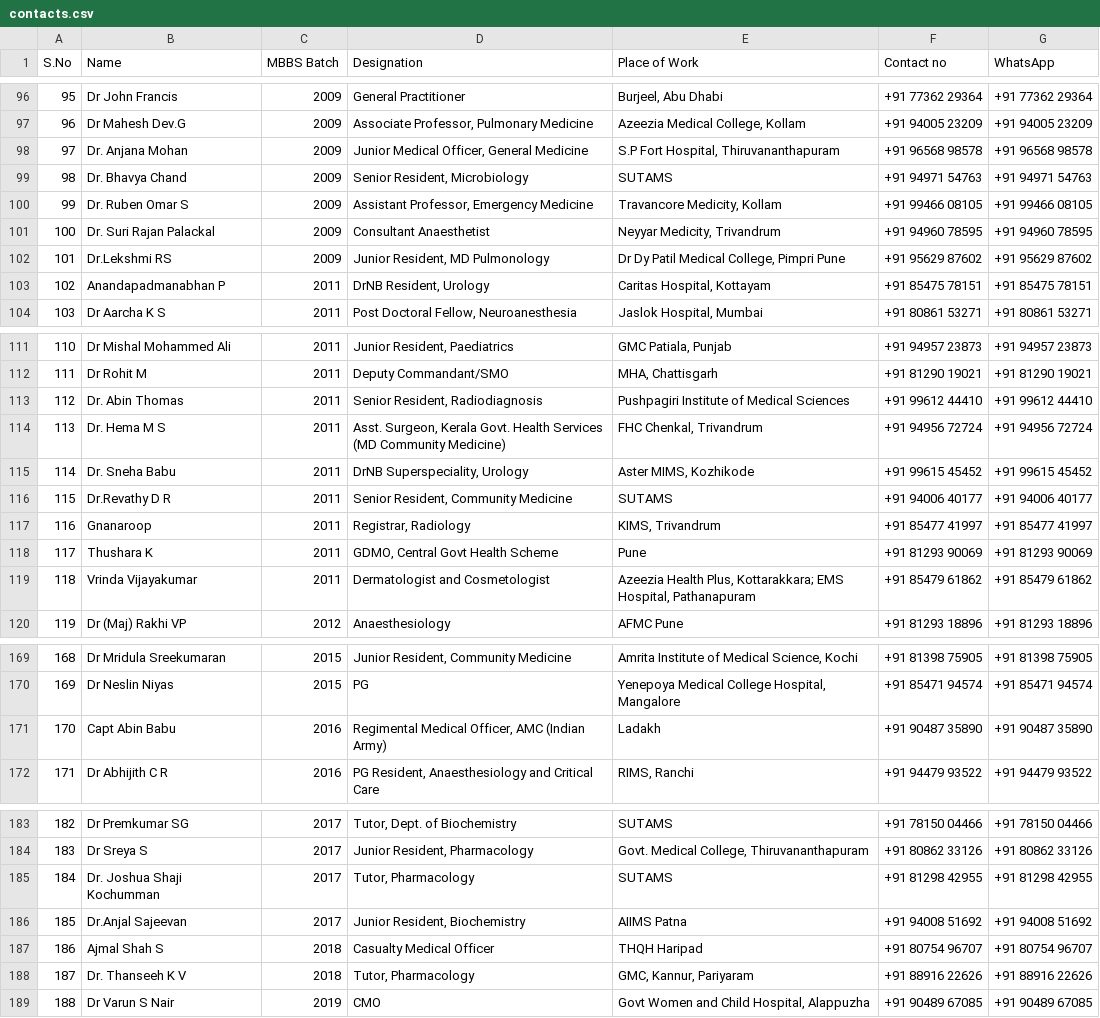
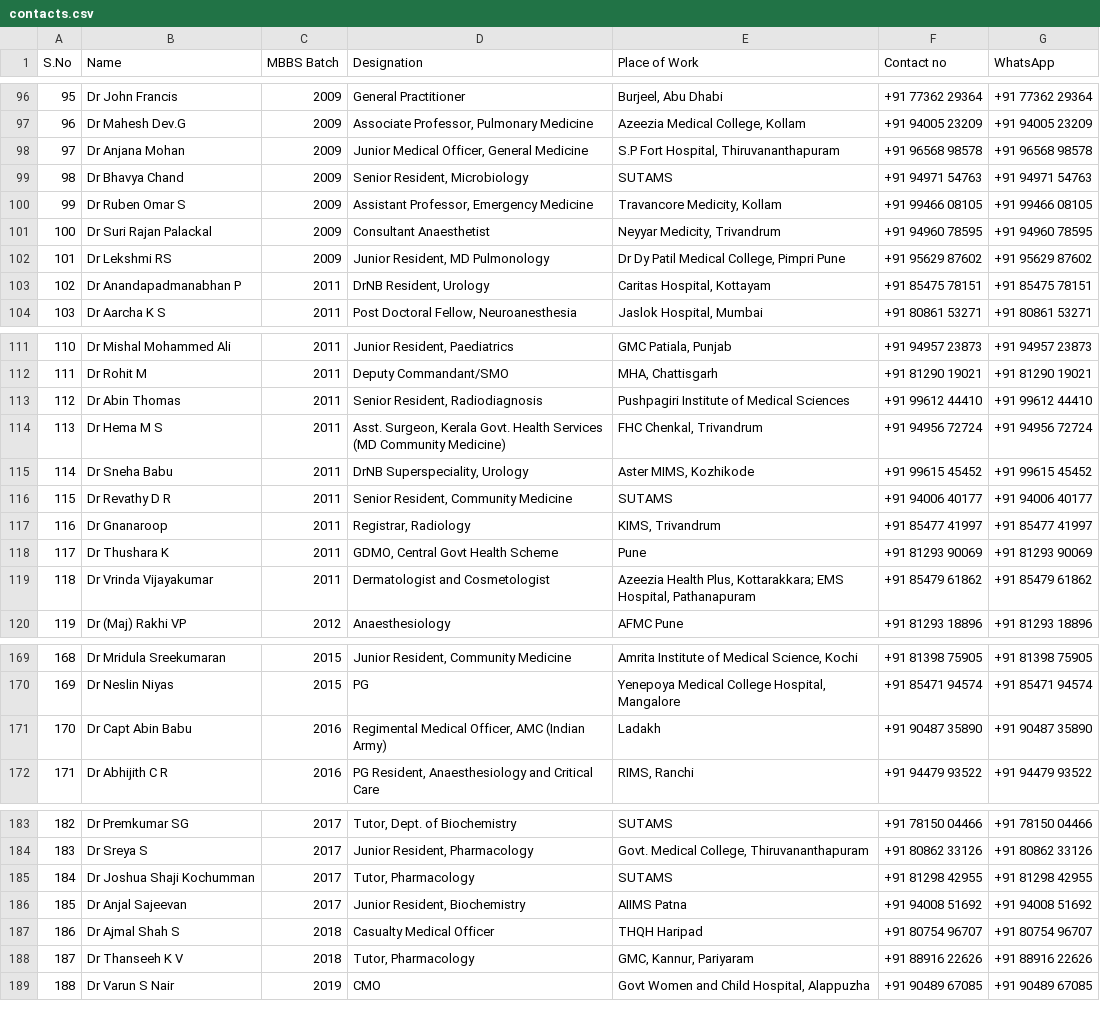
Before and after one commit to axener2/contacts-alumni, a CSV file: contacts.csv, drawn as a sheet; only a part is shown, gaps mark what is left out; the diff covers the shown part only.

```diff
--- a/contacts.csv
+++ b/contacts.csv
@@ -97,8 +97,8 @@ S.No,Name,MBBS Batch,Designation,Place of Work,Contact no,WhatsApp
 96,Dr Mahesh Dev.G,2009,"Associate Professor, Pulmonary Medicine","Azeezia Medical College, Kollam",+91 94005 23209,+91 94005 23209
-97,Dr. Anjana Mohan,2009,"Junior Medical Officer, General Medicine","S.P Fort Hospital, Thiruvananthapuram",+91 96568 98578,+91 96568 98578
-98,Dr. Bhavya Chand,2009,"Senior Resident, Microbiology",SUTAMS,+91 94971 54763,+91 94971 54763
-99,Dr. Ruben Omar S,2009,"Assistant Professor, Emergency Medicine","Travancore Medicity, Kollam",+91 99466 08105,+91 99466 08105
-100,Dr. Suri Rajan Palackal,2009,Consultant Anaesthetist,"Neyyar Medicity, Trivandrum",+91 94960 78595,+91 94960 78595
-101,Dr.Lekshmi RS,2009,"Junior Resident, MD Pulmonology","Dr Dy Patil Medical College, Pimpri Pune",+91 95629 87602,+91 95629 87602
-102,Anandapadmanabhan P,2011,"DrNB Resident, Urology","Caritas Hospital, Kottayam",+91 85475 78151,+91 85475 78151
+97,Dr Anjana Mohan,2009,"Junior Medical Officer, General Medicine","S.P Fort Hospital, Thiruvananthapuram",+91 96568 98578,+91 96568 98578
+98,Dr Bhavya Chand,2009,"Senior Resident, Microbiology",SUTAMS,+91 94971 54763,+91 94971 54763
+99,Dr Ruben Omar S,2009,"Assistant Professor, Emergency Medicine","Travancore Medicity, Kollam",+91 99466 08105,+91 99466 08105
+100,Dr Suri Rajan Palackal,2009,Consultant Anaesthetist,"Neyyar Medicity, Trivandrum",+91 94960 78595,+91 94960 78595
+101,Dr Lekshmi RS,2009,"Junior Resident, MD Pulmonology","Dr Dy Patil Medical College, Pimpri Pune",+91 95629 87602,+91 95629 87602
+102,Dr Anandapadmanabhan P,2011,"DrNB Resident, Urology","Caritas Hospital, Kottayam",+91 85475 78151,+91 85475 78151
 103,Dr Aarcha K S,2011,"Post Doctoral Fellow, Neuroanesthesia","Jaslok Hospital, Mumbai",+91 80861 53271,+91 80861 53271
@@ -112,9 +112,9 @@ S.No,Name,MBBS Batch,Designation,Place of Work,Contact no,WhatsApp
 111,Dr Rohit M,2011,Deputy Commandant/SMO,"MHA, Chattisgarh",+91 81290 19021,+91 81290 19021
-112,Dr. Abin Thomas,2011,"Senior Resident, Radiodiagnosis",Pushpagiri Institute of Medical Sciences,+91 99612 44410,+91 99612 44410
-113,Dr. Hema M S,2011,"Asst. Surgeon, Kerala Govt. Health Services (MD Community Medicine)","FHC Chenkal, Trivandrum",+91 94956 72724,+91 94956 72724
-114,Dr. Sneha Babu,2011,"DrNB Superspeciality, Urology","Aster MIMS, Kozhikode",+91 99615 45452,+91 99615 45452
-115,Dr.Revathy D R,2011,"Senior Resident, Community Medicine",SUTAMS,+91 94006 40177,+91 94006 40177
-116,Gnanaroop,2011,"Registrar, Radiology","KIMS, Trivandrum",+91 85477 41997,+91 85477 41997
-117,Thushara K,2011,"GDMO, Central Govt Health Scheme",Pune,+91 81293 90069,+91 81293 90069
-118,Vrinda Vijayakumar,2011,Dermatologist and Cosmetologist,"Azeezia Health Plus, Kottarakkara; EMS Hospital, Pathanapuram",+91 85479 61862,+91 85479 61862
+112,Dr Abin Thomas,2011,"Senior Resident, Radiodiagnosis",Pushpagiri Institute of Medical Sciences,+91 99612 44410,+91 99612 44410
+113,Dr Hema M S,2011,"Asst. Surgeon, Kerala Govt. Health Services (MD Community Medicine)","FHC Chenkal, Trivandrum",+91 94956 72724,+91 94956 72724
+114,Dr Sneha Babu,2011,"DrNB Superspeciality, Urology","Aster MIMS, Kozhikode",+91 99615 45452,+91 99615 45452
+115,Dr Revathy D R,2011,"Senior Resident, Community Medicine",SUTAMS,+91 94006 40177,+91 94006 40177
+116,Dr Gnanaroop,2011,"Registrar, Radiology","KIMS, Trivandrum",+91 85477 41997,+91 85477 41997
+117,Dr Thushara K,2011,"GDMO, Central Govt Health Scheme",Pune,+91 81293 90069,+91 81293 90069
+118,Dr Vrinda Vijayakumar,2011,Dermatologist and Cosmetologist,"Azeezia Health Plus, Kottarakkara; EMS Hospital, Pathanapuram",+91 85479 61862,+91 85479 61862
 119,Dr (Maj) Rakhi VP,2012,Anaesthesiology,AFMC Pune,+91 81293 18896,+91 81293 18896
@@ -170,3 +170,3 @@ S.No,Name,MBBS Batch,Designation,Place of Work,Contact no,WhatsApp
 169,Dr Neslin Niyas,2015,PG,"Yenepoya Medical College Hospital, Mangalore",+91 85471 94574,+91 85471 94574
-170,Capt Abin Babu,2016,"Regimental Medical Officer, AMC (Indian Army)",Ladakh,+91 90487 35890,+91 90487 35890
+170,Dr Capt Abin Babu,2016,"Regimental Medical Officer, AMC (Indian Army)",Ladakh,+91 90487 35890,+91 90487 35890
 171,Dr Abhijith C R,2016,"PG Resident, Anaesthesiology and Critical Care","RIMS, Ranchi",+91 94479 93522,+91 94479 93522
@@ -184,6 +184,6 @@ S.No,Name,MBBS Batch,Designation,Place of Work,Contact no,WhatsApp
 183,Dr Sreya S,2017,"Junior Resident, Pharmacology","Govt. Medical College, Thiruvananthapuram",+91 80862 33126,+91 80862 33126
-184,Dr. Joshua Shaji Kochumman,2017,"Tutor, Pharmacology",SUTAMS,+91 81298 42955,+91 81298 42955
-185,Dr.Anjal Sajeevan,2017,"Junior Resident, Biochemistry",AIIMS Patna,+91 94008 51692,+91 94008 51692
-186,Ajmal Shah S,2018,Casualty Medical Officer,THQH Haripad,+91 80754 96707,+91 80754 96707
-187,Dr. Thanseeh K V,2018,"Tutor, Pharmacology","GMC, Kannur, Pariyaram",+91 88916 22626,+91 88916 22626
+184,Dr Joshua Shaji Kochumman,2017,"Tutor, Pharmacology",SUTAMS,+91 81298 42955,+91 81298 42955
+185,Dr Anjal Sajeevan,2017,"Junior Resident, Biochemistry",AIIMS Patna,+91 94008 51692,+91 94008 51692
+186,Dr Ajmal Shah S,2018,Casualty Medical Officer,THQH Haripad,+91 80754 96707,+91 80754 96707
+187,Dr Thanseeh K V,2018,"Tutor, Pharmacology","GMC, Kannur, Pariyaram",+91 88916 22626,+91 88916 22626
 188,Dr Varun S Nair,2019,CMO,"Govt Women and Child Hospital, Alappuzha",+91 90489 67085,+91 90489 67085
```
Also changed, not shown: 29 edited cells elsewhere in this file.
